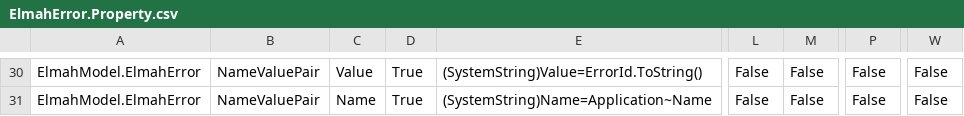
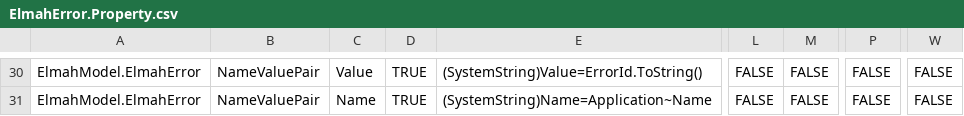
Before and after one commit to davidzhaoblog/Elmah, a CSV file: .cg/.persist/Properties/ElmahError.Property.csv, drawn as a sheet; only a part is shown, gaps mark what is left out; the diff covers the shown part only; the diff names each change by its address in the sheet, - before the commit and + after, or states it on an @@ line.

```diff
--- a/.cg/.persist/Properties/ElmahError.Property.csv
+++ b/.cg/.persist/Properties/ElmahError.Property.csv
-D30:D31: True
+D30:D31: TRUE
-L30:L31: False
+L30:L31: FALSE
-M30:M31: False
+M30:M31: FALSE
-P30:P31: False
+P30:P31: FALSE
-W30:W31: False
+W30:W31: FALSE
```
Also changed, not shown: 140 edited cells elsewhere in this file, 21 other files.
